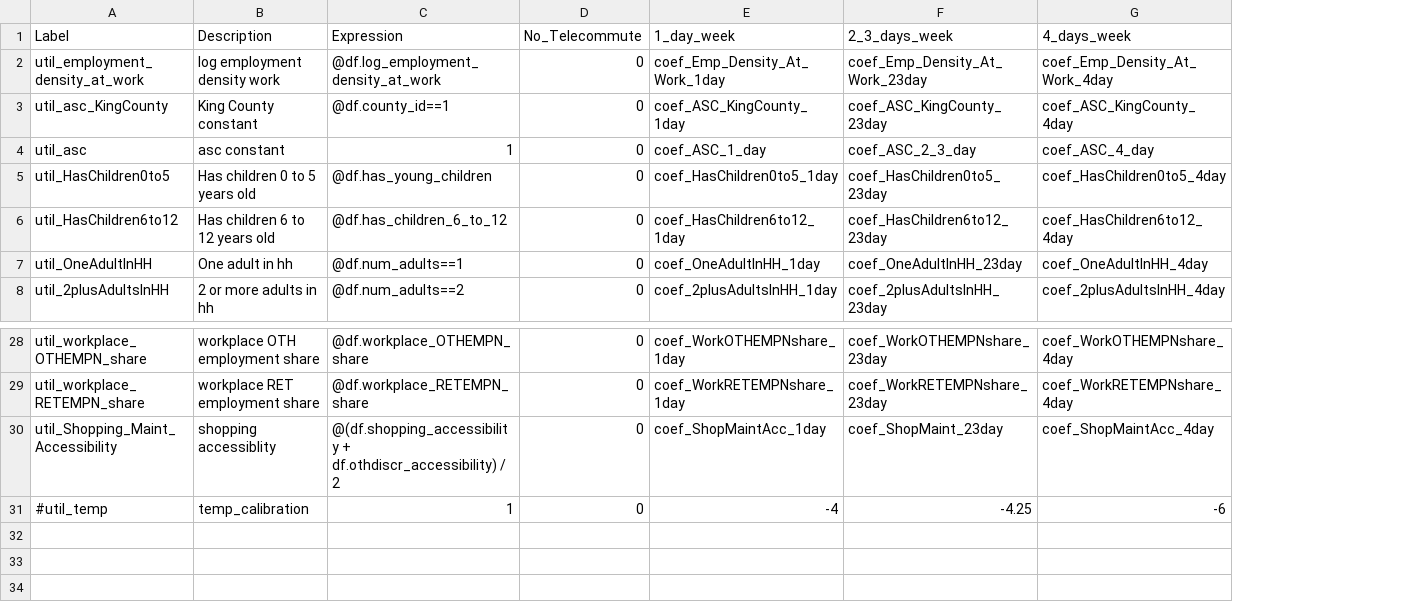
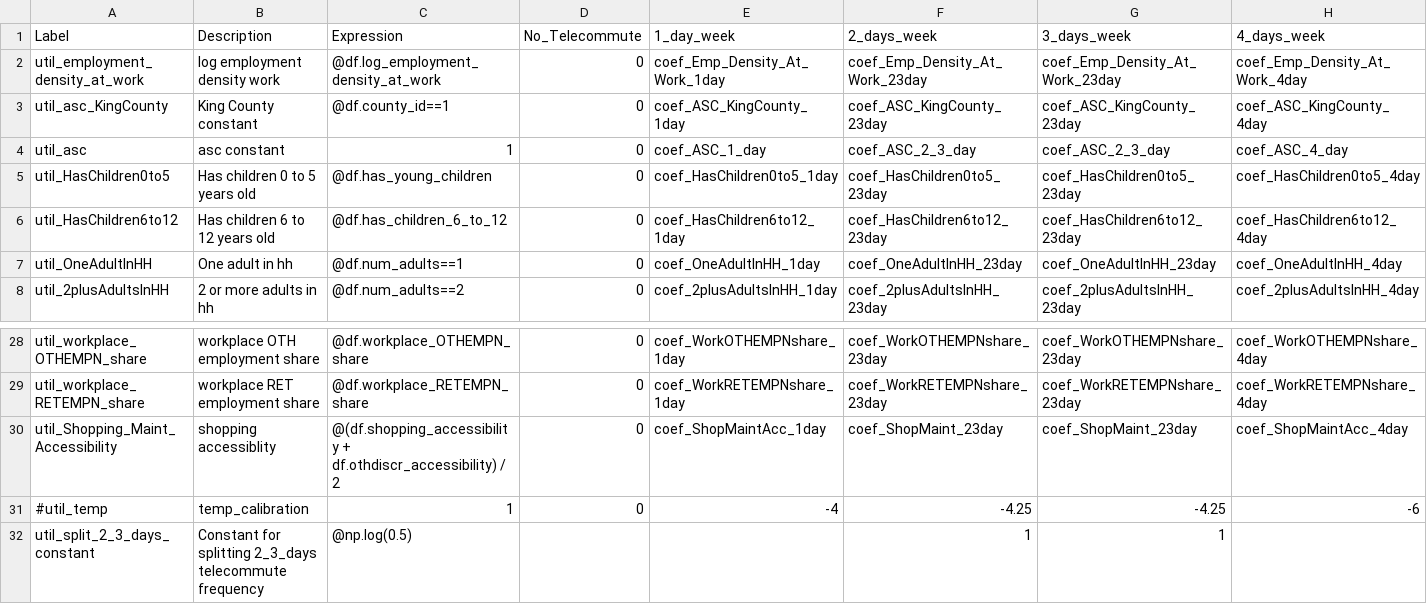
Before and after one commit to psrc/psrc_activitysim, a CSV file: configs_dev/telecommute_frequency.csv, drawn as a sheet; only a part is shown, gaps mark what is left out; the diff names each change by its address in the sheet, - before the commit and + after, or states it on an @@ line.

Commit message:
Config changes to support telecommute status model.

```diff
--- a/configs_dev/telecommute_frequency.csv
+++ b/configs_dev/telecommute_frequency.csv
+column G (3_days_week), rows 2-8: coef_Emp_Density_At_Work_23day | coef_ASC_KingCounty_23day | coef_ASC_2_3_day | coef_HasChildren0to5_23day | coef_HasChildren6to12_23day | coef_OneAdultInHH_23day | coef_2plusAdultsInHH_23day; rows 28-31: coef_WorkOTHEMPNshare_23day | coef_WorkRETEMPNshare_23day | coef_ShopMaint_23day | -4.25
-F1: 2_3_days_week
+F1: 2_days_week
+row 32: util_split_2_3_days_constant | Constant for splitting 2_3_days telecommute frequency | @np.log(0.5) |  |  | 1 | 1
```
Also changed, not shown: configs_dev/annotate_persons.csv, configs_dev/cdap_indiv_and_hhsize1.csv, 2 other files.
